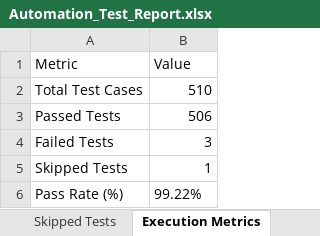
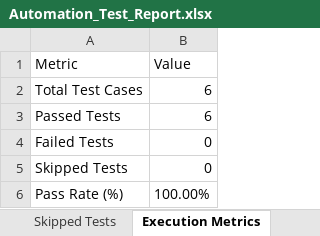
Before and after one commit to vamsi0927/AAVIS-vercel, an Excel workbook: Test Results/Excel/Automation_Test_Report.xlsx, sheet Execution Metrics, drawn as a sheet; values as stored, in another font and other column widths than the file's, no borders; the diff names each change by its address in the sheet, - before the commit and + after, or states it on an @@ line.

Commit message:
Update test database generator to use real execution reports and implement live integration checks

```diff
--- a/Test Results/Excel/Automation_Test_Report.xlsx (sheet Execution Metrics)
+++ b/Test Results/Excel/Automation_Test_Report.xlsx (sheet Execution Metrics)
-B2 (Value): 510
+B2 (Value): 6
-B3 (Value): 506
+B3 (Value): 6
-B4 (Value): 3
+B4 (Value): 0
-B5 (Value): 1
+B5 (Value): 0
-B6 (Value): 99.22%
+B6 (Value): 100.00%
```
Also changed, not shown: sheet Executed Test Cases, sheet Passed Tests, sheet Pass Rate Summary, sheet Failed Tests, sheet Defect Summary, sheet Skipped Tests, Test Results/Excel/Failed_Test_Cases.xlsx, Test Results/Excel/Passed_Test_Cases.xlsx, 23 other files.
